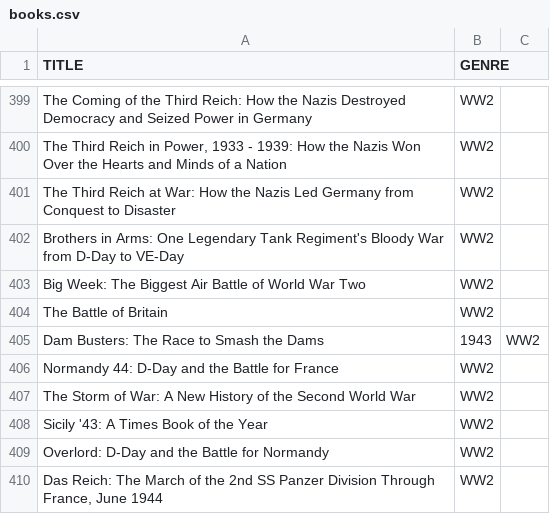
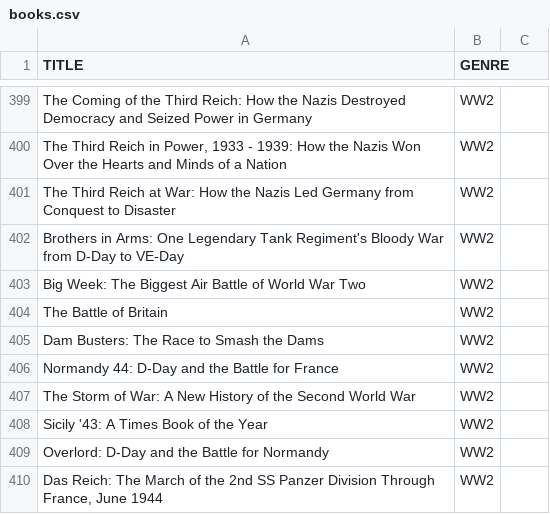
Before and after one commit to Connor-Sebastian-S/new-book-decision, a CSV file: books.csv, drawn as a sheet; only a part is shown, gaps mark what is left out.

Commit message:
Update books.csv

```diff
--- a/books.csv
+++ b/books.csv
@@ -404,3 +404,3 @@ Big Week: The Biggest Air Battle of World War Two,WW2
 The Battle of Britain,WW2
-"Dam Busters: The Race to Smash the Dams", 1943,WW2
+"Dam Busters: The Race to Smash the Dams",WW2
 Normandy 44: D-Day and the Battle for France,WW2
```
